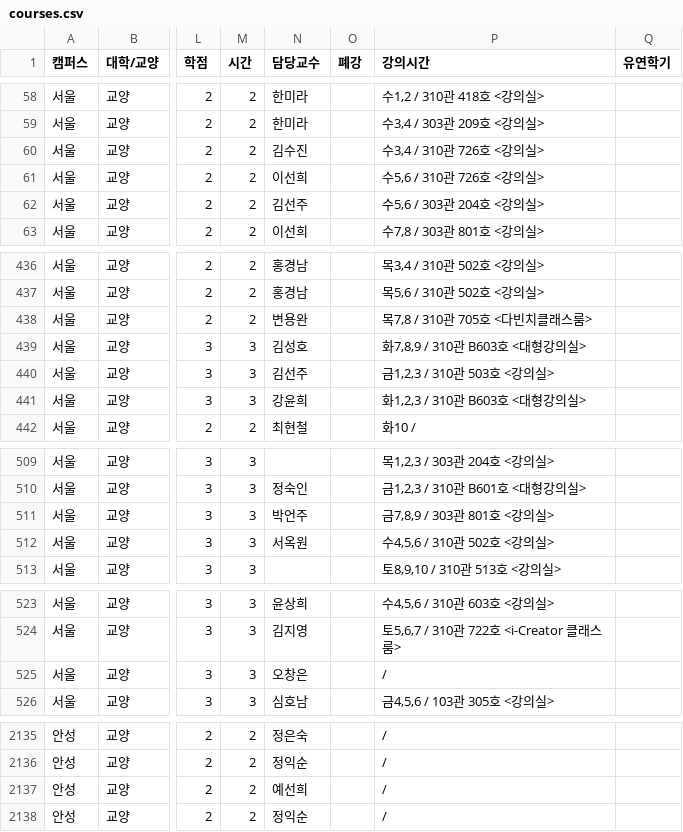
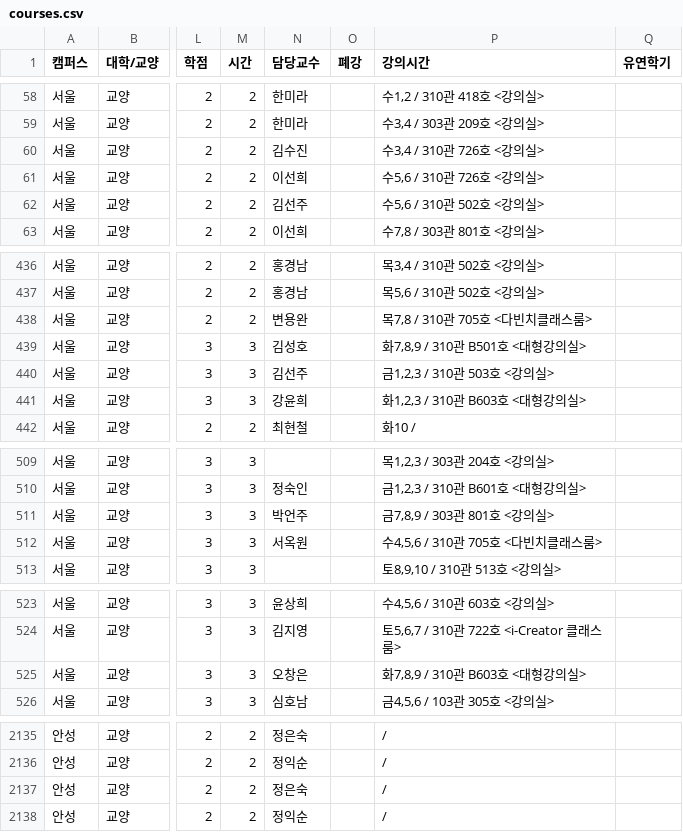
Before and after one commit to puang-network/cau-pre-timetable, a CSV file: frontend/public/courses/courses.csv, drawn as a sheet; only a part is shown, gaps mark what is left out; the diff names each change by its address in the sheet, - before the commit and + after, or states it on an @@ line.

```diff
--- a/frontend/public/courses/courses.csv
+++ b/frontend/public/courses/courses.csv
-P62 (강의시간): 수5,6 / 303관 204호 <강의실>
+P62 (강의시간): 수5,6 / 310관 502호 <강의실>
-P439 (강의시간): 화7,8,9 / 310관 B603호 <대형강의실>
+P439 (강의시간): 화7,8,9 / 310관 B501호 <대형강의실>
-P512 (강의시간): 수4,5,6 / 310관 502호 <강의실>
+P512 (강의시간): 수4,5,6 / 310관 705호 <다빈치클래스룸>
-P525 (강의시간): /
+P525 (강의시간): 화7,8,9 / 310관 B603호 <대형강의실>
-N2137 (담당교수): 예선희
+N2137 (담당교수): 정은숙
```
Also changed, not shown: public/courses/courses.csv, 4 other files.
